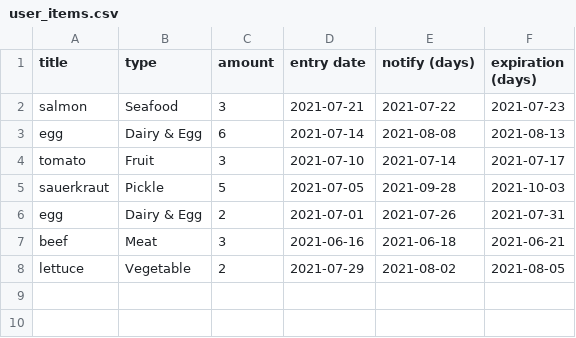
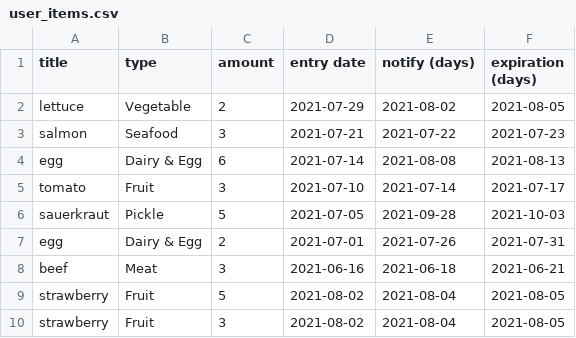
Before and after one commit to Pinanana/FoneFridge_HCI584, a CSV file: user_items.csv, drawn as a sheet.

```diff
--- a/user_items.csv
+++ b/user_items.csv
@@ -1,2 +1,3 @@
 title,type,amount,entry date,notify (days),expiration (days)
+lettuce,Vegetable,2,2021-07-29,2021-08-02,2021-08-05
 salmon,Seafood,3,2021-07-21,2021-07-22,2021-07-23
@@ -7,2 +8,3 @@ egg,Dairy & Egg,2,2021-07-01,2021-07-26,2021-07-31
 beef,Meat,3,2021-06-16,2021-06-18,2021-06-21
-lettuce,Vegetable,2,2021-07-29,2021-08-02,2021-08-05
+strawberry,Fruit,5,2021-08-02,2021-08-04,2021-08-05
+strawberry,Fruit,3,2021-08-02,2021-08-04,2021-08-05
```
Also changed, not shown: 1 other file.
